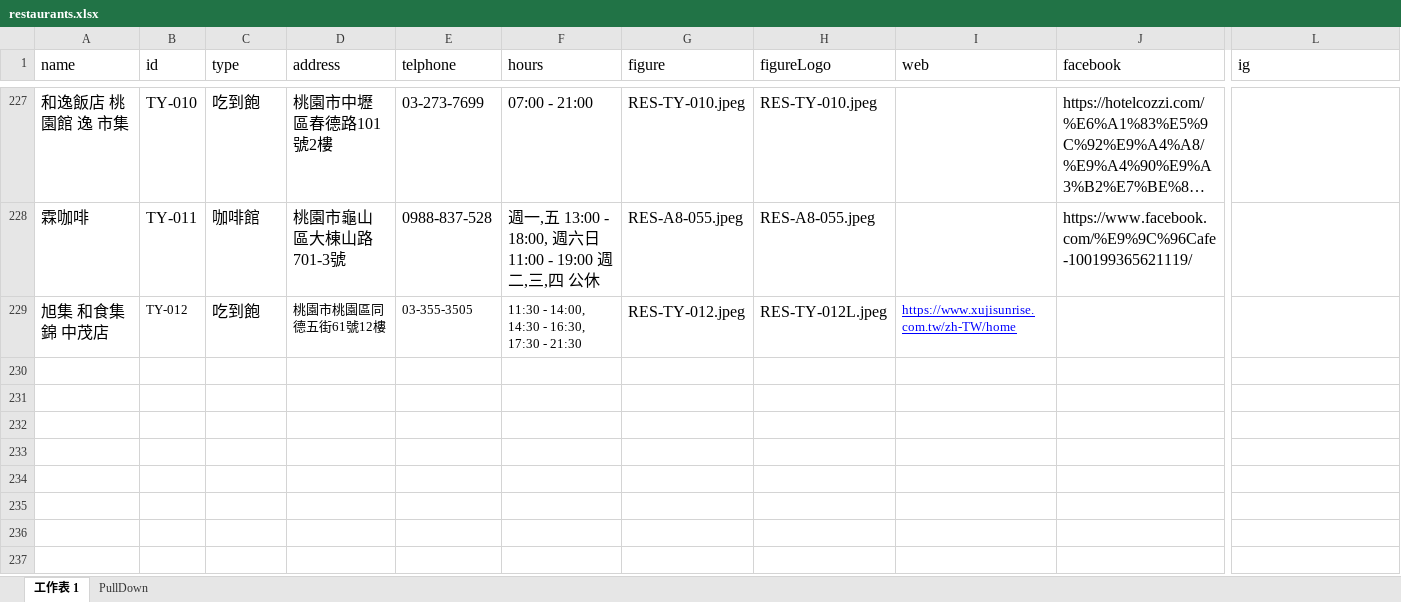
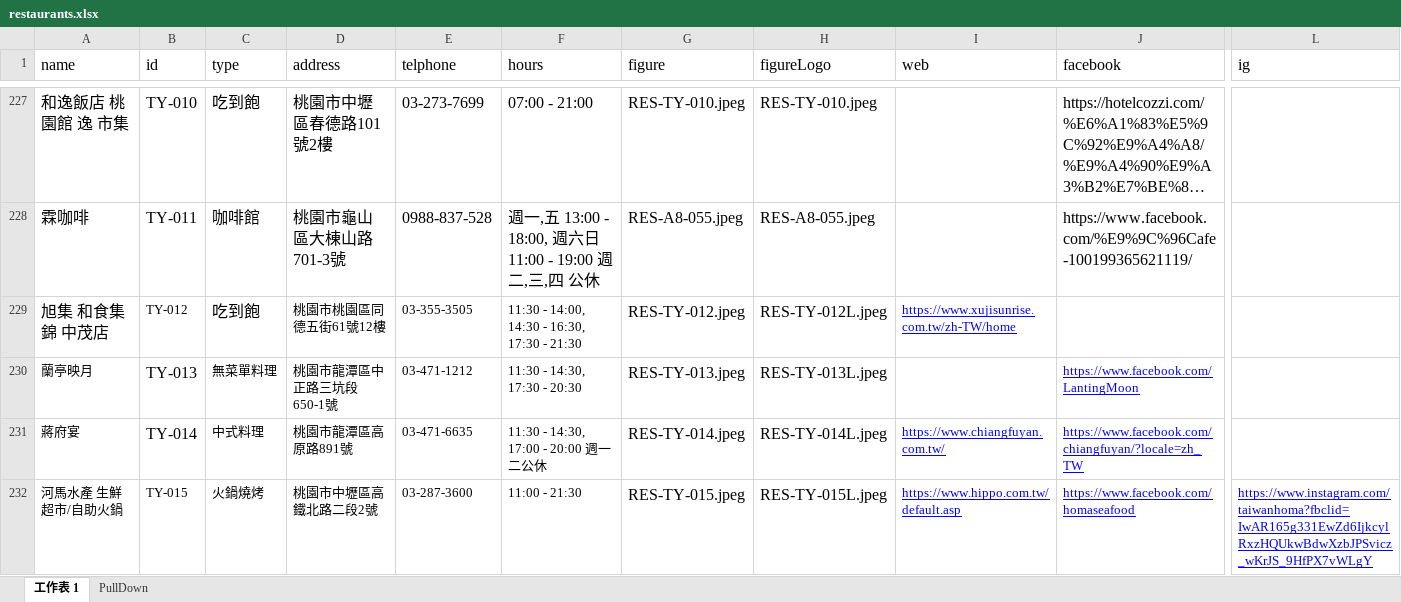
Before and after one commit to TCWang/A7Kanban10, an Excel workbook: data/restaurants.xlsx, sheet 工作表 1, drawn as a sheet; only a part is shown, gaps mark what is left out; long unchanged cells end in …; values as stored, in another font and other column widths than the file's, no borders; rows hold the shown columns only; the diff names each change by its address in the sheet, - before the commit and + after, or states it on an @@ line.

Commit message:
restaurant

```diff
--- a/data/restaurants.xlsx (sheet 工作表 1)
+++ b/data/restaurants.xlsx (sheet 工作表 1)
+row 230: 蘭亭映月 | TY-013 | 無菜單料理 | 桃園市龍潭區中正路三坑段650-1號 | 03-471-1212 | 11:30 - 14:30, 17:30 - 20:30 | RES-TY-013.jpeg | RES-TY-013L.jpeg |  | https://www.facebook.com/LantingMoon
+row 231: 蔣府宴 | TY-014 | 中式料理 | 桃園市龍潭區高原路891號 | 03-471-6635 | 11:30 - 14:30, 17:00 - 20:00 週一二公休 | RES-TY-014.jpeg | RES-TY-014L.jpeg | https://www.chiangfuyan.com.tw/ | https://www.facebook.com/chiangfuyan/?locale=zh_TW
+row 232: 河馬水產 生鮮超市/自助火鍋 | TY-015 | 火鍋燒烤 | 桃園市中壢區高鐵北路二段2號 | 03-287-3600 | 11:00 - 21:30 | RES-TY-015.jpeg | RES-TY-015L.jpeg | https://www.hippo.com.tw/default.asp | https://www.facebook.com/homaseafood | https://www.instagram.com/taiwanhoma?fbclid=IwAR165g331EwZd6IjkcylRxzHQUkwBdwXzbJPSvicz_wKrJS_9HfPX7vWLgY
```
Also changed, not shown: 7 other files.
